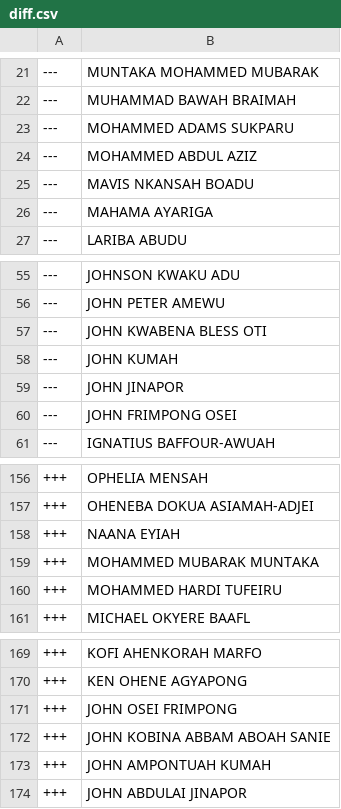
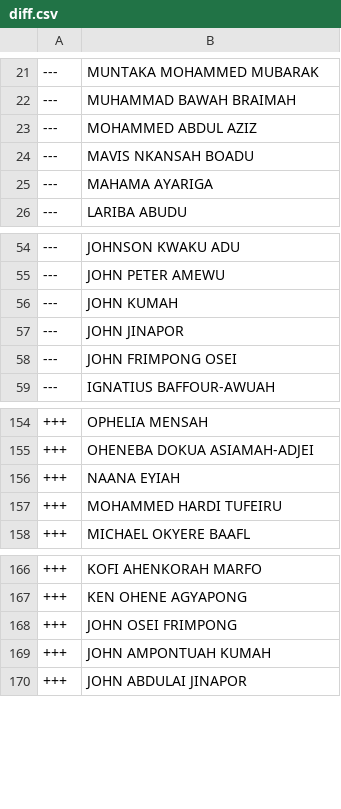
Before and after one commit to every-politician-scrapers/ghana-parliament, a CSV file: data/diff.csv, drawn as a sheet; only a part is shown, gaps mark what is left out.

```diff
--- a/data/diff.csv
+++ b/data/diff.csv
@@ -22,3 +22,2 @@
 ---,MUHAMMAD BAWAH BRAIMAH
----,MOHAMMED ADAMS SUKPARU
 ---,MOHAMMED ABDUL AZIZ
@@ -56,3 +55,2 @@
 ---,JOHN PETER AMEWU
----,JOHN KWABENA BLESS OTI
 ---,JOHN KUMAH
@@ -158,3 +156,2 @@
 +++,NAANA EYIAH
-+++,MOHAMMED MUBARAK MUNTAKA
 +++,MOHAMMED HARDI TUFEIRU
@@ -171,3 +168,2 @@
 +++,JOHN OSEI FRIMPONG
-+++,JOHN KOBINA ABBAM ABOAH SANIE
 +++,JOHN AMPONTUAH KUMAH
```
Also changed, not shown: data/official.csv.
